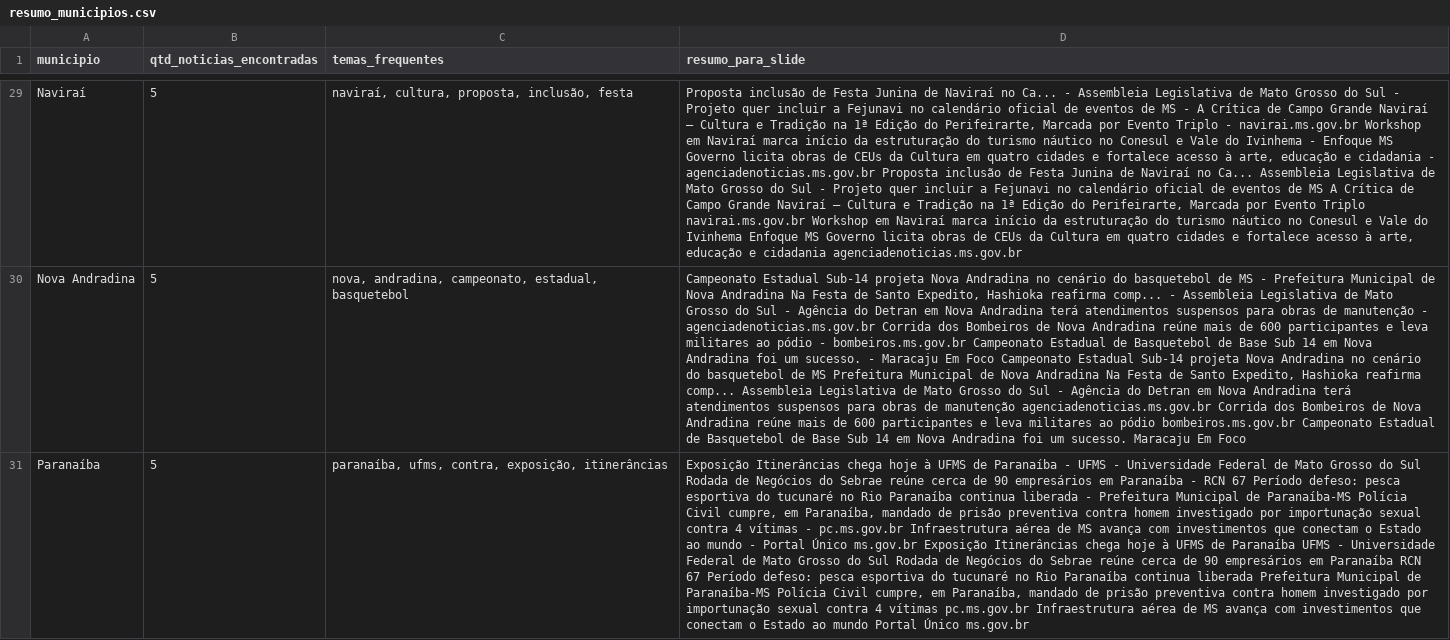
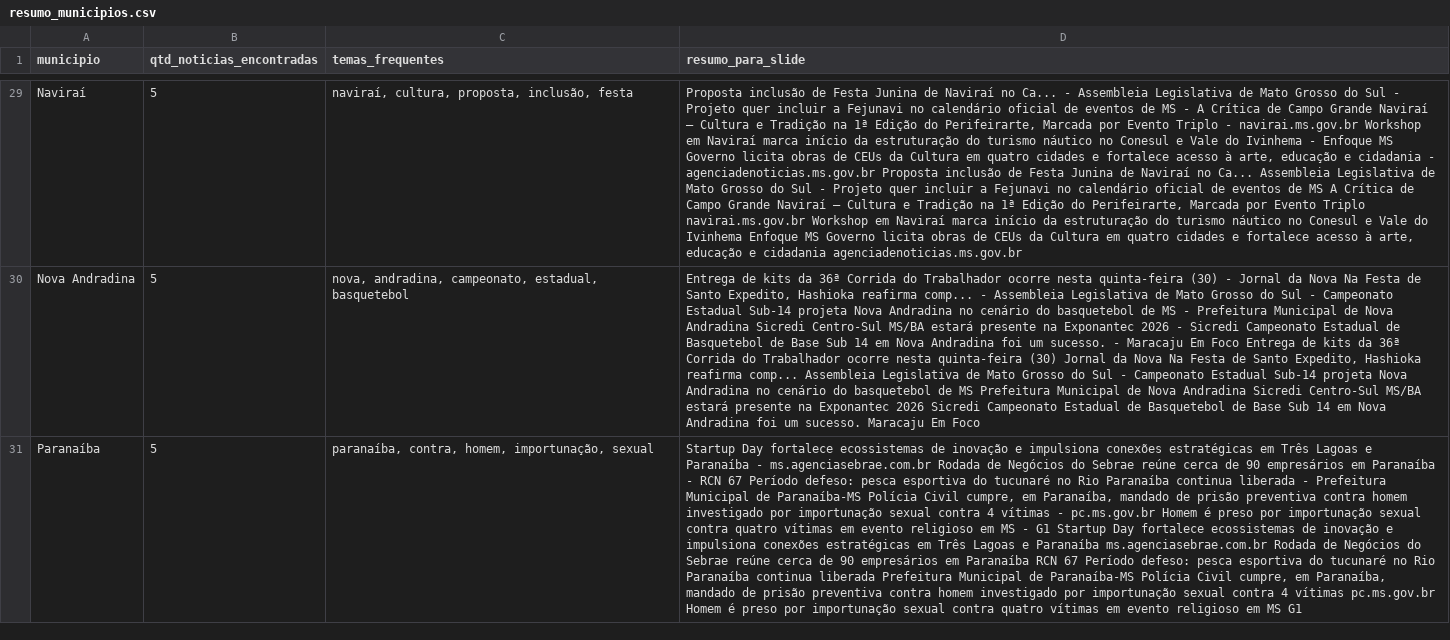
Before and after one commit to AlessandroMassulo/noticias-ms, a CSV file: data/resumo_municipios.csv, drawn as a sheet; only a part is shown, gaps mark what is left out; the diff covers the shown part only; the diff names each change by its address in the sheet, - before the commit and + after, or states it on an @@ line.

```diff
--- a/data/resumo_municipios.csv
+++ b/data/resumo_municipios.csv
-D30 (resumo_para_slide): Campeonato Estadual Sub-14 projeta Nova Andradina no cenário do basquetebol de MS - Prefeitura Municipal de Nova Andradina Na Festa de Santo Expedito, Hashioka reafirma comp... - Assembleia Legislativa de Mato Grosso do Sul - Agência do Detran em Nova Andradina terá atendimentos suspensos para obras de manutenção - agenciadenoticias.ms.gov.br Corrida dos Bombeiros de Nova Andradina reúne mais de 600 participantes e leva militares ao pódio - bombeiros.ms.gov.br Campeonato Estadual de Basquetebol de Base Sub 14 em Nova Andradina foi um sucesso. - Maracaju Em Foco Campeonato Estadual Sub-14 projeta Nova Andradina no cenário do basquetebol de MS Prefeitura Municipal de Nova Andradina Na Festa de Santo Expedito, Hashioka reafirma comp... Assembleia Legislativa de Mato Grosso do Sul - Agência do Detran em Nova Andradina terá atendimentos suspensos para obras de manutenção agenciadenoticias.ms.gov.br Corrida dos Bombeiros de Nova Andradina reúne mais de 600 participantes e leva militares ao pódio bombeiros.ms.gov.br Campeonato Estadual…
+D30 (resumo_para_slide): Entrega de kits da 36ª Corrida do Trabalhador ocorre nesta quinta-feira (30) - Jornal da Nova Na Festa de Santo Expedito, Hashioka reafirma comp... - Assembleia Legislativa de Mato Grosso do Sul - Campeonato Estadual Sub-14 projeta Nova Andradina no cenário do basquetebol de MS - Prefeitura Municipal de Nova Andradina Sicredi Centro-Sul MS/BA estará presente na Exponantec 2026 - Sicredi Campeonato Estadual de Basquetebol de Base Sub 14 em Nova Andradina foi um sucesso. - Maracaju Em Foco Entrega de kits da 36ª Corrida do Trabalhador ocorre nesta quinta-feira (30) Jornal da Nova Na Festa de Santo Expedito, Hashioka reafirma comp... Assembleia Legislativa de Mato Grosso do Sul - Campeonato Estadual Sub-14 projeta Nova Andradina no cenário do basquetebol de MS Prefeitura Municipal de Nova Andradina Sicredi Centro-Sul MS/BA estará presente na Exponantec 2026 Sicredi Campeonato Estadual…
-C31 (temas_frequentes): paranaíba, ufms, contra, exposição, itinerâncias
+C31 (temas_frequentes): paranaíba, contra, homem, importunação, sexual
-D31 (resumo_para_slide): Exposição Itinerâncias chega hoje à UFMS de Paranaíba - UFMS - Universidade Federal de Mato Grosso do Sul Rodada de Negócios do Sebrae reúne cerca de 90 empresários em Paranaíba - RCN 67 Período defeso: pesca esportiva do tucunaré no Rio Paranaíba continua liberada - Prefeitura Municipal de Paranaíba-MS Polícia Civil cumpre, em Paranaíba, mandado de prisão preventiva contra homem investigado por importunação sexual contra 4 vítimas - pc.ms.gov.br Infraestrutura aérea de MS avança com investimentos que conectam o Estado ao mundo - Portal Único ms.gov.br Exposição Itinerâncias chega hoje à UFMS de Paranaíba UFMS - Universidade Federal de Mato Grosso do Sul Rodada de Negócios do Sebrae reúne cerca de 90 empresários em Paranaíba RCN 67 Período defeso: pesca esportiva do tucunaré no Rio Paranaíba continua liberada Prefeitura Municipal de Paranaíba-MS Polícia Civil cumpre, em Paranaíba, mandado de prisão preventiva contra homem investigado por importunação sexual contra 4 vítimas pc.ms.gov.br Infraestrutura aérea de MS avança com investimentos que conectam o Estado ao mundo Portal Único ms.gov.br
+D31 (resumo_para_slide): Startup Day fortalece ecossistemas de inovação e impulsiona conexões estratégicas em Três Lagoas e Paranaíba - ms.agenciasebrae.com.br Rodada de Negócios do Sebrae reúne cerca de 90 empresários em Paranaíba - RCN 67 Período defeso: pesca esportiva do tucunaré no Rio Paranaíba continua liberada - Prefeitura Municipal de Paranaíba-MS Polícia Civil cumpre, em Paranaíba, mandado de prisão preventiva contra homem investigado por importunação sexual contra 4 vítimas - pc.ms.gov.br Homem é preso por importunação sexual contra quatro vítimas em evento religioso em MS - G1 Startup Day fortalece ecossistemas de inovação e impulsiona conexões estratégicas em Três Lagoas e Paranaíba ms.agenciasebrae.com.br Rodada de Negócios do Sebrae reúne cerca de 90 empresários em Paranaíba RCN 67 Período defeso: pesca esportiva do tucunaré no Rio Paranaíba continua liberada Prefeitura Municipal de Paranaíba-MS Polícia Civil cumpre, em Paranaíba, mandado de prisão preventiva contra homem investigado por importunação sexual contra 4 vítimas pc.ms.gov.br Homem é preso por importunação sexual contra quatro vítimas em evento religioso em MS G1
```
Also changed, not shown: 37 edited cells elsewhere in this file, data/noticias_coletadas.csv.
